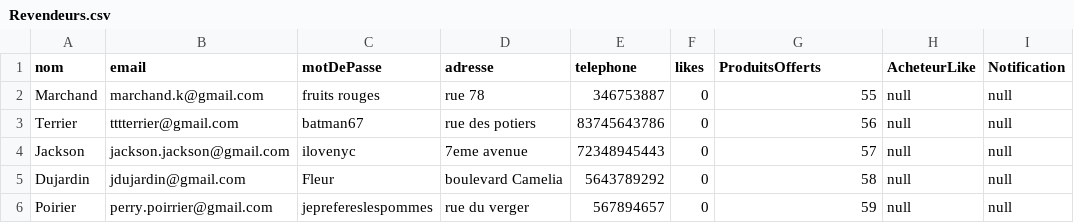
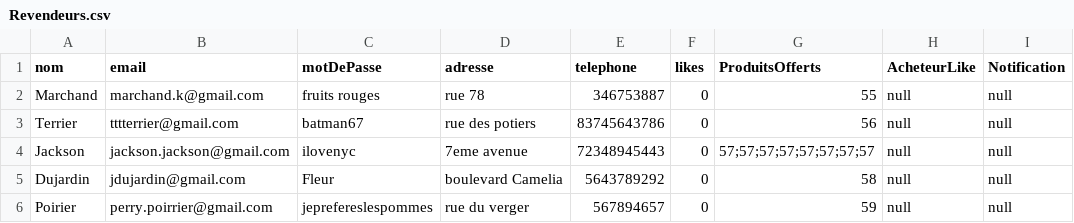
Before and after one commit to Puissance4/Devoir, a CSV file: Implementation/UniShopV2/Revendeurs.csv, drawn as a sheet.

```diff
--- a/Implementation/UniShopV2/Revendeurs.csv
+++ b/Implementation/UniShopV2/Revendeurs.csv
@@ -3,3 +3,3 @@ Marchand,marchand.k@gmail.com,fruits rouges,rue 78,346753887,0,55,null,null
 Terrier,tttterrier@gmail.com,batman67,rue des potiers,83745643786,0,56,null,null
-Jackson,jackson.jackson@gmail.com,ilovenyc,7eme avenue,72348945443,0,57,null,null
+Jackson,jackson.jackson@gmail.com,ilovenyc,7eme avenue,72348945443,0,57;57;57;57;57;57;57;57,null,null
 Dujardin,jdujardin@gmail.com,Fleur,boulevard Camelia,5643789292,0,58,null,null
```
Also changed, not shown: Implementation/UniShopV2/Acheteurs.csv, Implementation/UniShopV2/Paniers.csv, 10 other files.
